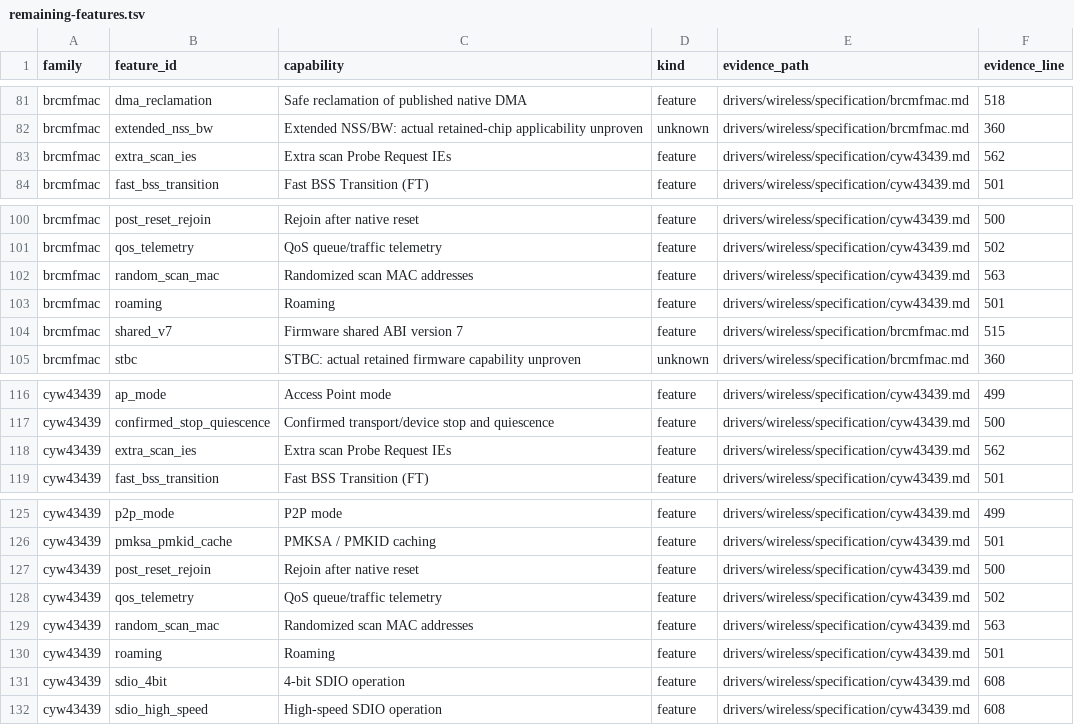
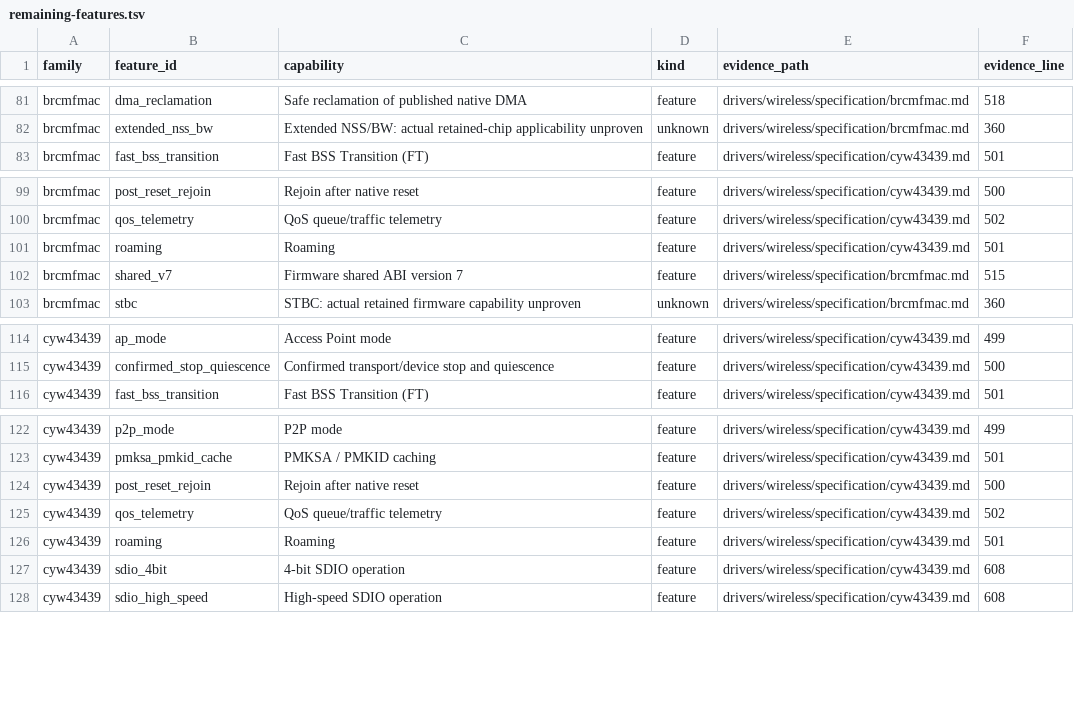
Before and after one commit to hodgesds/narf, a TSV file: drivers/wireless/research/remaining-features.tsv, drawn as a sheet; only a part is shown, gaps mark what is left out.

```diff
--- a/drivers/wireless/research/remaining-features.tsv
+++ b/drivers/wireless/research/remaining-features.tsv
@@ -82,3 +82,2 @@ brcmfmac	dma_reclamation	Safe reclamation of published native DMA	feature	driver
 brcmfmac	extended_nss_bw	Extended NSS/BW: actual retained-chip applicability unproven	unknown	drivers/wireless/specification/brcmfmac.md	360
-brcmfmac	extra_scan_ies	Extra scan Probe Request IEs	feature	drivers/wireless/specification/cyw43439.md	562
 brcmfmac	fast_bss_transition	Fast BSS Transition (FT)	feature	drivers/wireless/specification/cyw43439.md	501
@@ -101,3 +100,2 @@ brcmfmac	post_reset_rejoin	Rejoin after native reset	feature	drivers/wireless/sp
 brcmfmac	qos_telemetry	QoS queue/traffic telemetry	feature	drivers/wireless/specification/cyw43439.md	502
-brcmfmac	random_scan_mac	Randomized scan MAC addresses	feature	drivers/wireless/specification/cyw43439.md	563
 brcmfmac	roaming	Roaming	feature	drivers/wireless/specification/cyw43439.md	501
@@ -117,3 +115,2 @@ cyw43439	ap_mode	Access Point mode	feature	drivers/wireless/specification/cyw434
 cyw43439	confirmed_stop_quiescence	Confirmed transport/device stop and quiescence	feature	drivers/wireless/specification/cyw43439.md	500
-cyw43439	extra_scan_ies	Extra scan Probe Request IEs	feature	drivers/wireless/specification/cyw43439.md	562
 cyw43439	fast_bss_transition	Fast BSS Transition (FT)	feature	drivers/wireless/specification/cyw43439.md	501
@@ -128,3 +125,2 @@ cyw43439	post_reset_rejoin	Rejoin after native reset	feature	drivers/wireless/sp
 cyw43439	qos_telemetry	QoS queue/traffic telemetry	feature	drivers/wireless/specification/cyw43439.md	502
-cyw43439	random_scan_mac	Randomized scan MAC addresses	feature	drivers/wireless/specification/cyw43439.md	563
 cyw43439	roaming	Roaming	feature	drivers/wireless/specification/cyw43439.md	501
```
Also changed, not shown: 9 other files.
